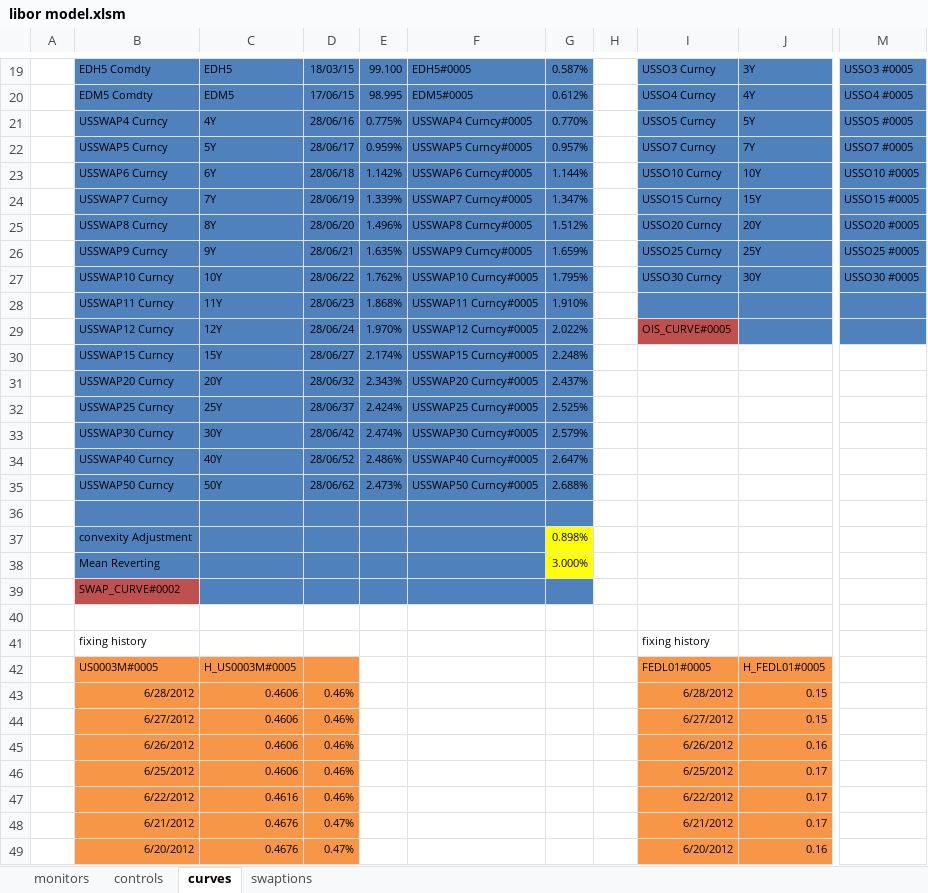
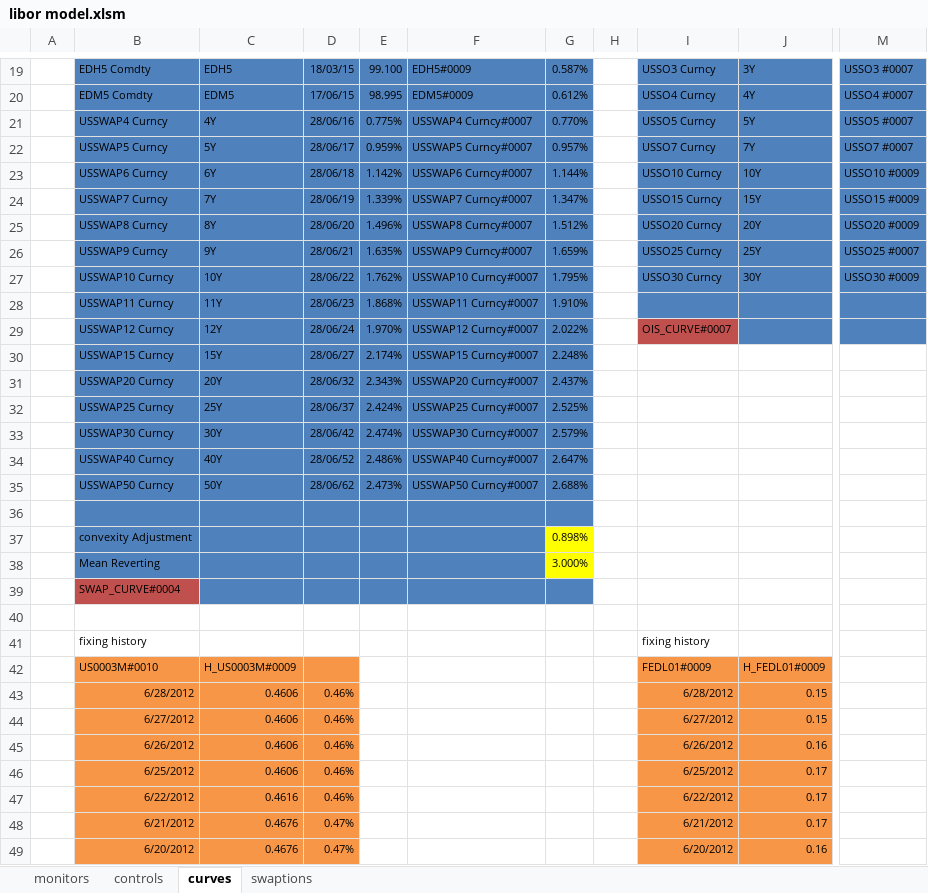
Before and after one commit to vermosen/xlObjectTools, an Excel workbook: workbooks/libor model.xlsm, sheet curves, drawn as a sheet; only a part is shown, gaps mark what is left out; values as stored, in another font and other column widths than the file's, no borders; the diff covers the shown part only; the diff names each change by its address in the sheet, - before the commit and + after, or states it on an @@ line.

```diff
--- a/workbooks/libor model.xlsm (sheet curves)
+++ b/workbooks/libor model.xlsm (sheet curves)
-F19: EDH5#0005
+F19: EDH5#0009
-M19: USSO3 #0005
+M19: USSO3 #0007
-F20: EDM5#0005
+F20: EDM5#0009
-M20: USSO4 #0005
+M20: USSO4 #0007
-F21: USSWAP4 Curncy#0005
+F21: USSWAP4 Curncy#0007
-M21: USSO5 #0005
+M21: USSO5 #0007
-F22: USSWAP5 Curncy#0005
+F22: USSWAP5 Curncy#0007
-M22: USSO7 #0005
+M22: USSO7 #0007
-F23: USSWAP6 Curncy#0005
+F23: USSWAP6 Curncy#0007
-M23: USSO10 #0005
+M23: USSO10 #0009
-F24: USSWAP7 Curncy#0005
+F24: USSWAP7 Curncy#0007
-M24: USSO15 #0005
+M24: USSO15 #0009
-F25: USSWAP8 Curncy#0005
+F25: USSWAP8 Curncy#0007
-M25: USSO20 #0005
+M25: USSO20 #0009
-F26: USSWAP9 Curncy#0005
+F26: USSWAP9 Curncy#0007
-M26: USSO25 #0005
+M26: USSO25 #0007
-F27: USSWAP10 Curncy#0005
+F27: USSWAP10 Curncy#0007
-M27: USSO30 #0005
+M27: USSO30 #0009
-F28: USSWAP11 Curncy#0005
+F28: USSWAP11 Curncy#0007
-F29: USSWAP12 Curncy#0005
+F29: USSWAP12 Curncy#0007
-I29: OIS_CURVE#0005
+I29: OIS_CURVE#0007
-F30: USSWAP15 Curncy#0005
+F30: USSWAP15 Curncy#0007
-F31: USSWAP20 Curncy#0005
+F31: USSWAP20 Curncy#0007
-F32: USSWAP25 Curncy#0005
+F32: USSWAP25 Curncy#0007
-F33: USSWAP30 Curncy#0005
+F33: USSWAP30 Curncy#0007
-F34: USSWAP40 Curncy#0005
+F34: USSWAP40 Curncy#0007
-F35: USSWAP50 Curncy#0005
+F35: USSWAP50 Curncy#0007
-B39: SWAP_CURVE#0002
+B39: SWAP_CURVE#0004
-B42: US0003M#0005
+B42: US0003M#0010
-C42: H_US0003M#0005
+C42: H_US0003M#0009
-I42: FEDL01#0005
+I42: FEDL01#0009
-J42: H_FEDL01#0005
+J42: H_FEDL01#0009
```
Also changed, not shown: 32 edited cells elsewhere in this sheet, sheet swaptions, sheet controls, charts or pictures, 8 other files.
